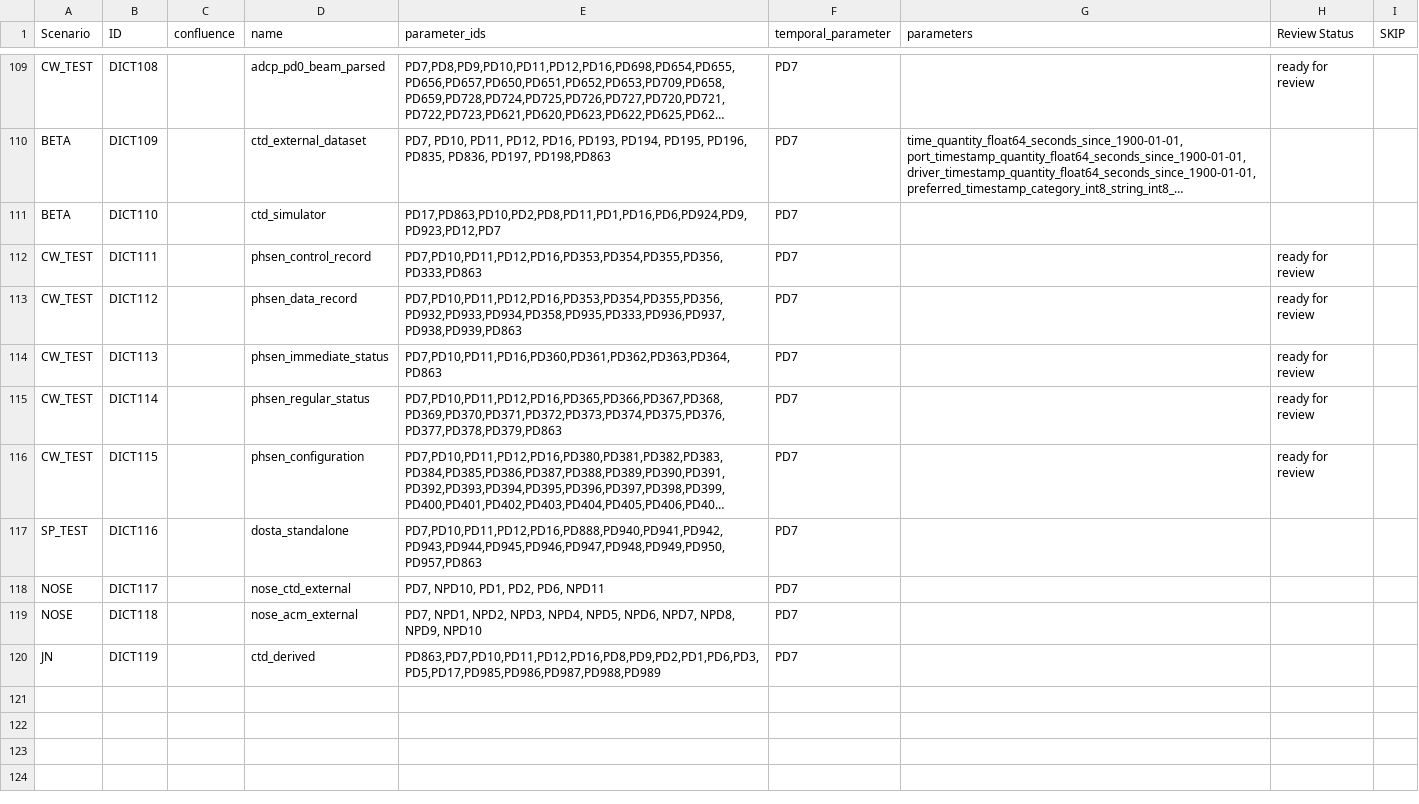
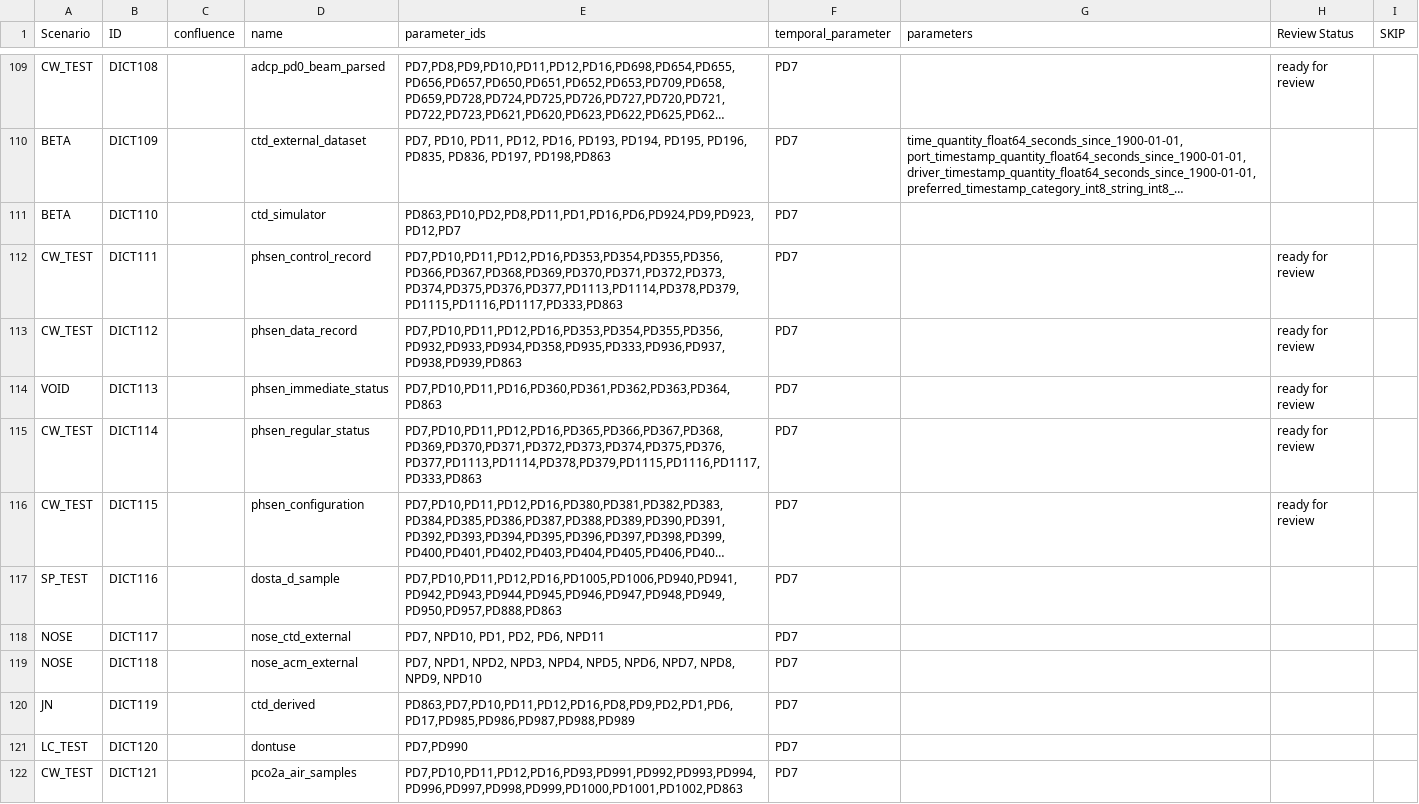
Before and after one commit to ooici/ion-definitions, a CSV file: res/preload/r2_ioc/ParameterDictionary.csv, drawn as a sheet; only a part is shown, gaps mark what is left out; long unchanged cells end in …; the diff covers the shown part only; the diff names each change by its address in the sheet, - before the commit and + after, or states it on an @@ line.

Commit message:
Adds visibility attribute for parameter contexts

```diff
--- a/res/preload/r2_ioc/ParameterDictionary.csv
+++ b/res/preload/r2_ioc/ParameterDictionary.csv
-E111 (parameter_ids): PD17,PD863,PD10,PD2,PD8,PD11,PD1,PD16,PD6,PD924,PD9,PD923,PD12,PD7
+E111 (parameter_ids): PD863,PD10,PD2,PD8,PD11,PD1,PD16,PD6,PD924,PD9,PD923,PD12,PD7
-E112 (parameter_ids): PD7,PD10,PD11,PD12,PD16,PD353,PD354,PD355,PD356,PD333,PD863
+E112 (parameter_ids): PD7,PD10,PD11,PD12,PD16,PD353,PD354,PD355,PD356,PD366,PD367,PD368,PD369,PD370,PD371,PD372,PD373,PD374,PD375,PD376,PD377,PD1113,PD1114,PD378,PD379,PD1115,PD1116,PD1117,PD333,PD863
-A114 (Scenario): CW_TEST
+A114 (Scenario): VOID
-E115 (parameter_ids): PD7,PD10,PD11,PD12,PD16,PD365,PD366,PD367,PD368,PD369,PD370,PD371,PD372,PD373,PD374,PD375,PD376,PD377,PD378,PD379,PD863
+E115 (parameter_ids): PD7,PD10,PD11,PD12,PD16,PD365,PD366,PD367,PD368,PD369,PD370,PD371,PD372,PD373,PD374,PD375,PD376,PD377,PD1113,PD1114,PD378,PD379,PD1115,PD1116,PD1117,PD333,PD863
-D117 (name): dosta_standalone
+D117 (name): dosta_d_sample
-E117 (parameter_ids): PD7,PD10,PD11,PD12,PD16,PD888,PD940,PD941,PD942,PD943,PD944,PD945,PD946,PD947,PD948,PD949,PD950,PD957,PD863
+E117 (parameter_ids): PD7,PD10,PD11,PD12,PD16,PD1005,PD1006,PD940,PD941,PD942,PD943,PD944,PD945,PD946,PD947,PD948,PD949,PD950,PD957,PD888,PD863
-E120 (parameter_ids): PD863,PD7,PD10,PD11,PD12,PD16,PD8,PD9,PD2,PD1,PD6,PD3,PD5,PD17,PD985,PD986,PD987,PD988,PD989
+E120 (parameter_ids): PD863,PD7,PD10,PD11,PD12,PD16,PD8,PD9,PD2,PD1,PD6,PD17,PD985,PD986,PD987,PD988,PD989
+row 121: LC_TEST | DICT120 |  | dontuse | PD7,PD990 | PD7
+row 122: CW_TEST | DICT121 |  | pco2a_air_samples | PD7,PD10,PD11,PD12,PD16,PD93,PD991,PD992,PD993,PD994,PD996,PD997,PD998,PD999,PD1000,PD1001,PD1002,PD863 | PD7
```
Also changed, not shown: 11 added rows and 28 edited cells elsewhere in this file, res/preload/r2_ioc/ParameterFunctions.csv, 3 other files.
